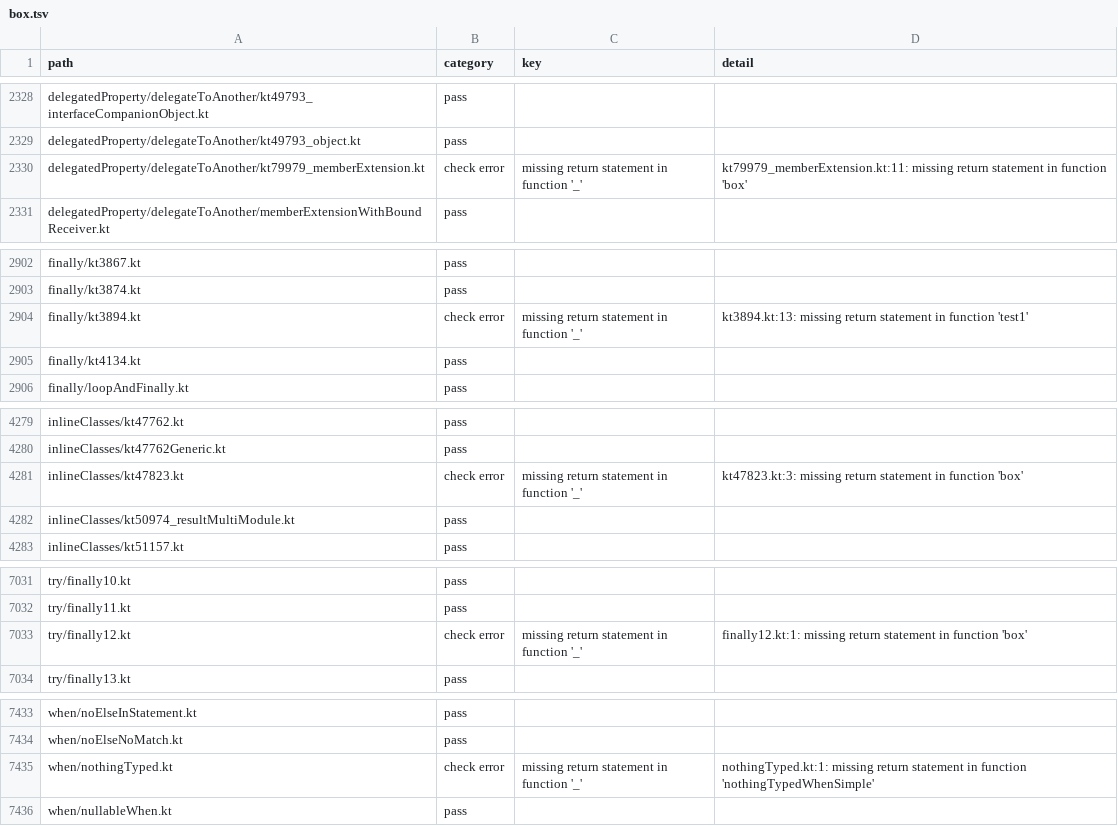
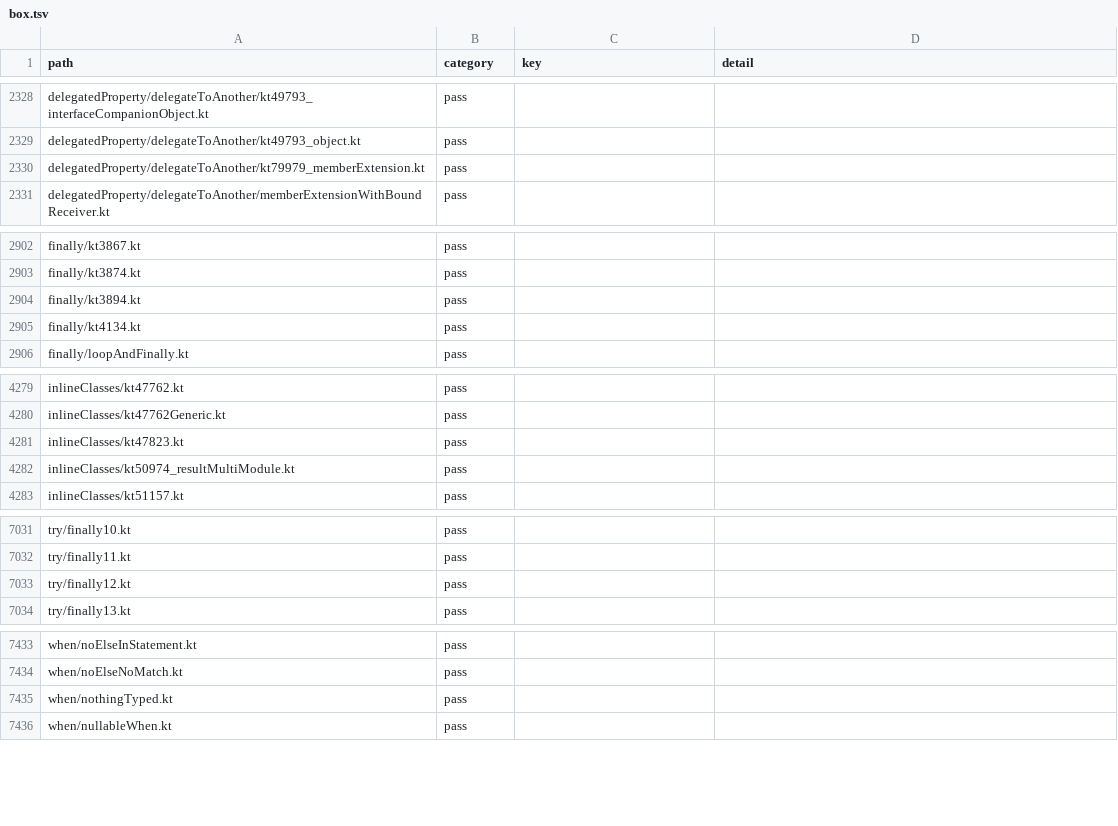
Before and after one commit to barteo/kotlin-compiler-go, a TSV file: bench/results/box.tsv, drawn as a sheet; only a part is shown, gaps mark what is left out; the diff covers the shown part only.

```diff
--- a/bench/results/box.tsv
+++ b/bench/results/box.tsv
@@ -2329,3 +2329,3 @@ delegatedProperty/delegateToAnother/kt49793_interfaceCompanionObject.kt	pass
 delegatedProperty/delegateToAnother/kt49793_object.kt	pass		
-delegatedProperty/delegateToAnother/kt79979_memberExtension.kt	check error	missing return statement in function '_'	kt79979_memberExtension.kt:11: missing return statement in function 'box'
+delegatedProperty/delegateToAnother/kt79979_memberExtension.kt	pass		
 delegatedProperty/delegateToAnother/memberExtensionWithBoundReceiver.kt	pass		
@@ -2903,3 +2903,3 @@ finally/kt3867.kt	pass
 finally/kt3874.kt	pass		
-finally/kt3894.kt	check error	missing return statement in function '_'	kt3894.kt:13: missing return statement in function 'test1'
+finally/kt3894.kt	pass		
 finally/kt4134.kt	pass		
@@ -4280,3 +4280,3 @@ inlineClasses/kt47762.kt	pass
 inlineClasses/kt47762Generic.kt	pass		
-inlineClasses/kt47823.kt	check error	missing return statement in function '_'	kt47823.kt:3: missing return statement in function 'box'
+inlineClasses/kt47823.kt	pass		
 inlineClasses/kt50974_resultMultiModule.kt	pass		
@@ -7032,3 +7032,3 @@ try/finally10.kt	pass
 try/finally11.kt	pass		
-try/finally12.kt	check error	missing return statement in function '_'	finally12.kt:1: missing return statement in function 'box'
+try/finally12.kt	pass		
 try/finally13.kt	pass		
@@ -7434,3 +7434,3 @@ when/noElseInStatement.kt	pass
 when/noElseNoMatch.kt	pass		
-when/nothingTyped.kt	check error	missing return statement in function '_'	nothingTyped.kt:1: missing return statement in function 'nothingTypedWhenSimple'
+when/nothingTyped.kt	pass		
 when/nullableWhen.kt	pass		
```
Also changed, not shown: 33 edited cells elsewhere in this file, bench/results/diagnostics.tsv, 12 other files.
